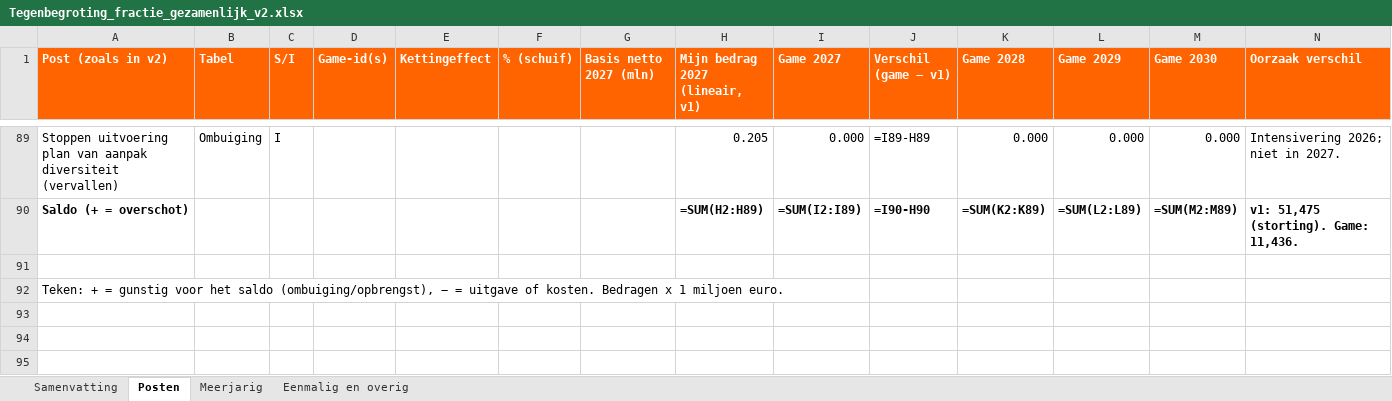
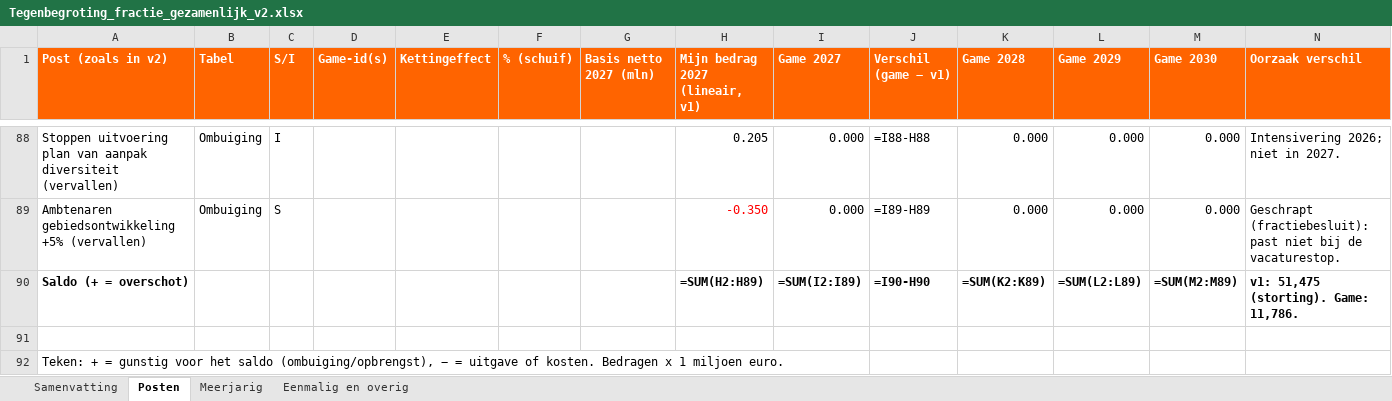
Before and after one commit to RikHeiner/begrotingsgame, an Excel workbook: tegenbegroting/Tegenbegroting_fractie_gezamenlijk_v2.xlsx, sheet Posten, drawn as a sheet; only a part is shown, gaps mark what is left out; values as stored, in another font and other column widths than the file's, no borders; formulas without a stored value are shown as written; addresses are those after the commit; the diff covers the shown part only; the diff names each change by its address in the sheet, - before the commit and + after, or states it on an @@ line.

```diff
--- a/tegenbegroting/Tegenbegroting_fractie_gezamenlijk_v2.xlsx (sheet Posten)
+++ b/tegenbegroting/Tegenbegroting_fractie_gezamenlijk_v2.xlsx (sheet Posten)
-J88 (Verschil (game − v1)): =I89-H89
+J88 (Verschil (game − v1)): =I88-H88
+row 89: Ambtenaren gebiedsontwikkeling +5% (vervallen) | Ombuiging | S |  |  |  |  | -0.350 | 0.000 | =I89-H89 | 0.000 | 0.000 | 0.000 | Geschrapt (fractiebesluit): past niet bij de vacaturestop.
-N90 (Oorzaak verschil): v1: 51,475 (storting). Game: 11,436.
+N90 (Oorzaak verschil): v1: 51,475 (storting). Game: 11,786.
```
Also changed, not shown: 1 removed row and 26 edited cells elsewhere in this sheet, sheet Samenvatting, sheet Meerjarig, sheet Eenmalig en overig, 3 other files.
